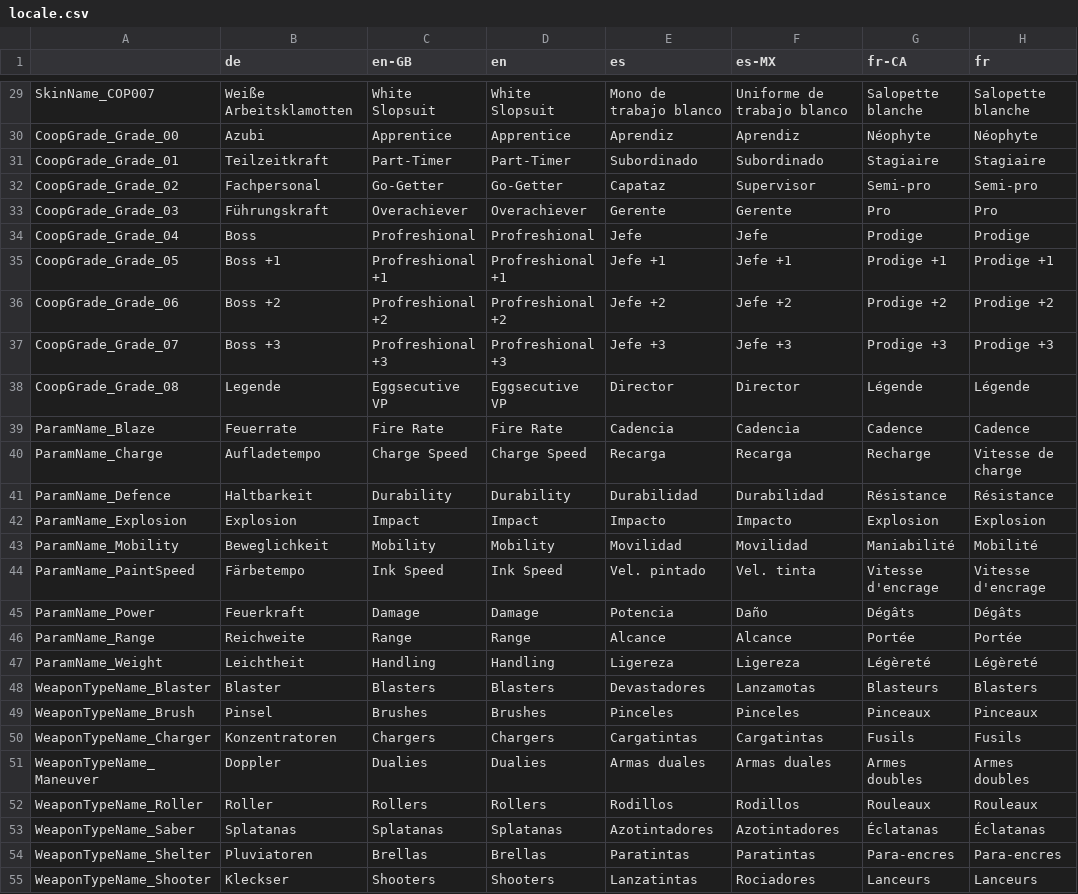
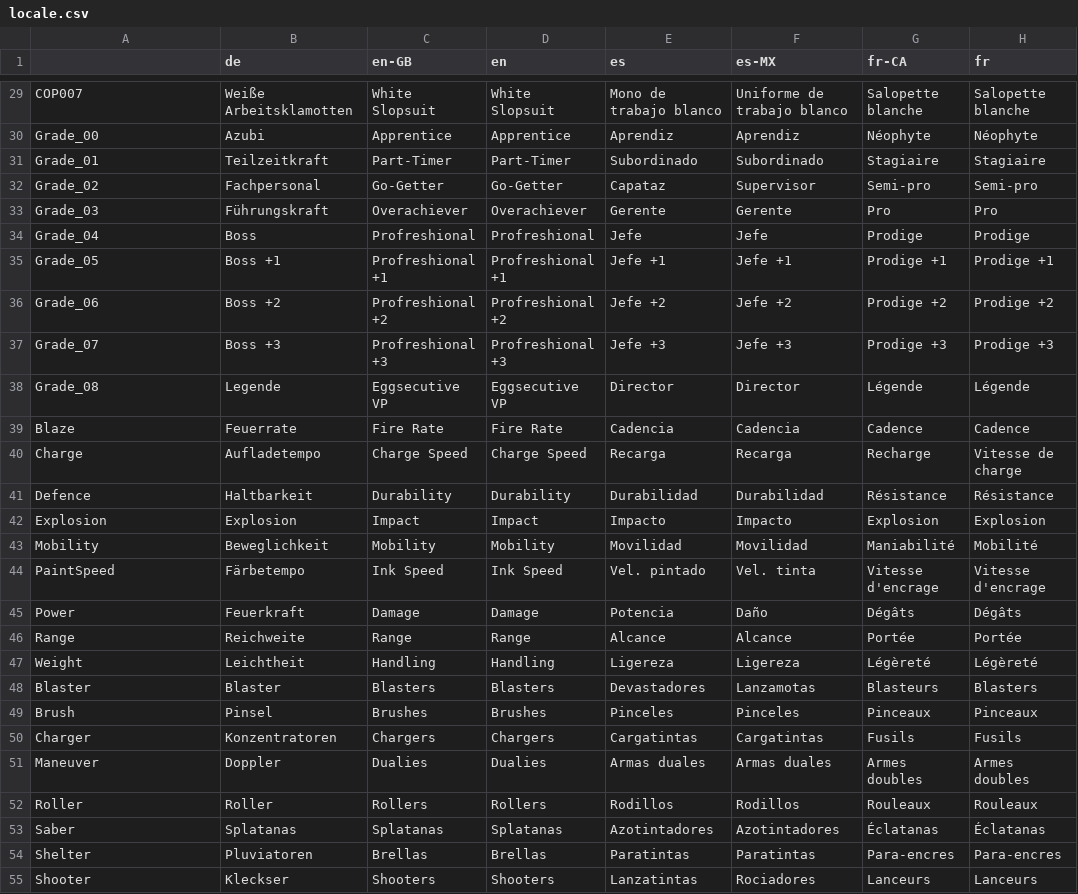
Before and after one commit to salmonstats3/splatnet3-updator, a CSV file: locale.csv, drawn as a sheet; only a part is shown, gaps mark what is left out; the diff covers the shown part only; the diff names each change by its address in the sheet, - before the commit and + after, or states it on an @@ line.

```diff
--- a/locale.csv
+++ b/locale.csv
-A29: SkinName_COP007
+A29: COP007
-A30: CoopGrade_Grade_00
+A30: Grade_00
-A31: CoopGrade_Grade_01
+A31: Grade_01
-A32: CoopGrade_Grade_02
+A32: Grade_02
-A33: CoopGrade_Grade_03
+A33: Grade_03
-A34: CoopGrade_Grade_04
+A34: Grade_04
-A35: CoopGrade_Grade_05
+A35: Grade_05
-A36: CoopGrade_Grade_06
+A36: Grade_06
-A37: CoopGrade_Grade_07
+A37: Grade_07
-A38: CoopGrade_Grade_08
+A38: Grade_08
-A39: ParamName_Blaze
+A39: Blaze
-A40: ParamName_Charge
+A40: Charge
-A41: ParamName_Defence
+A41: Defence
-A42: ParamName_Explosion
+A42: Explosion
-A43: ParamName_Mobility
+A43: Mobility
-A44: ParamName_PaintSpeed
+A44: PaintSpeed
-A45: ParamName_Power
+A45: Power
-A46: ParamName_Range
+A46: Range
-A47: ParamName_Weight
+A47: Weight
-A48: WeaponTypeName_Blaster
+A48: Blaster
-A49: WeaponTypeName_Brush
+A49: Brush
-A50: WeaponTypeName_Charger
+A50: Charger
-A51: WeaponTypeName_Maneuver
+A51: Maneuver
-A52: WeaponTypeName_Roller
+A52: Roller
-A53: WeaponTypeName_Saber
+A53: Saber
-A54: WeaponTypeName_Shelter
+A54: Shelter
-A55: WeaponTypeName_Shooter
+A55: Shooter
```
Also changed, not shown: 45 edited cells elsewhere in this file, 1 other file.
